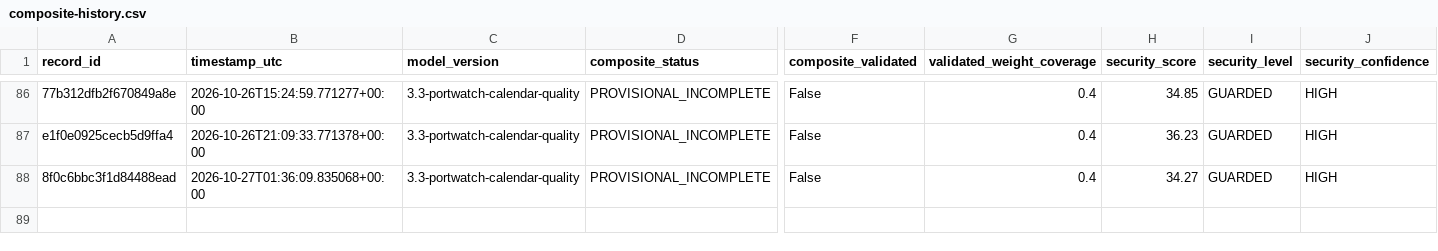
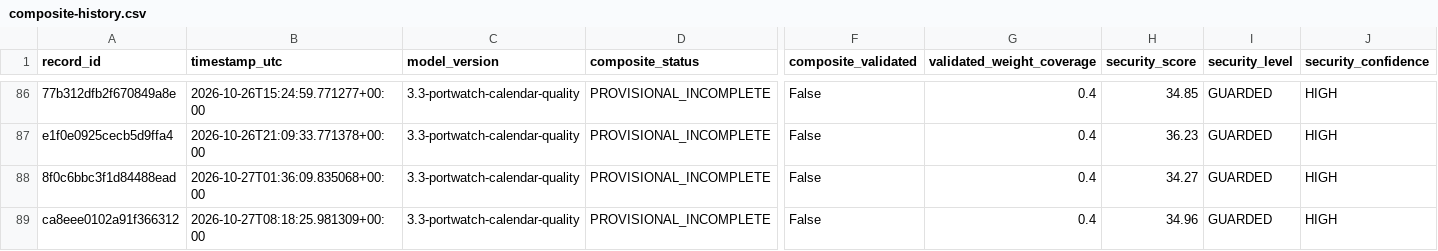
Before and after one commit to mikloshetzer-sketch/energy-data, a CSV file: history/hormuz/composite-history.csv, drawn as a sheet; only a part is shown, gaps mark what is left out; rows hold the shown columns only; the diff names each change by its address in the sheet, - before the commit and + after, or states it on an @@ line.

```diff
--- a/history/hormuz/composite-history.csv
+++ b/history/hormuz/composite-history.csv
+row 89: ca8eee0102a91f366312 | 2026-10-27T08:18:25.981309+00:00 | 3.3-portwatch-calendar-quality | PROVISIONAL_INCOMPLETE | False | 0.4 | 34.96 | GUARDED | HIGH
```
Also changed, not shown: 3 other files.
